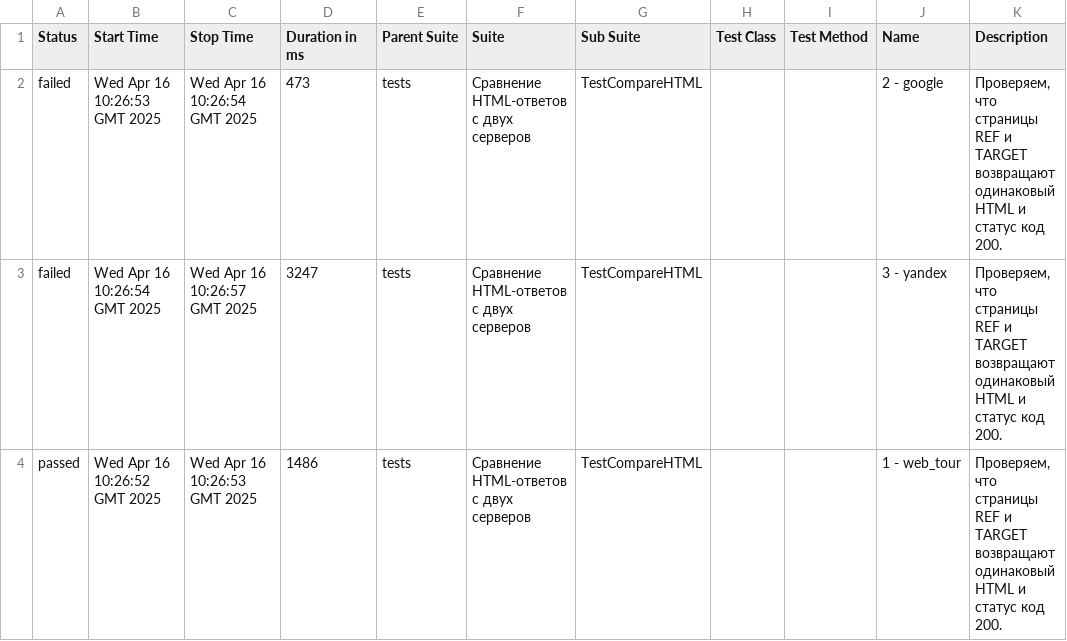
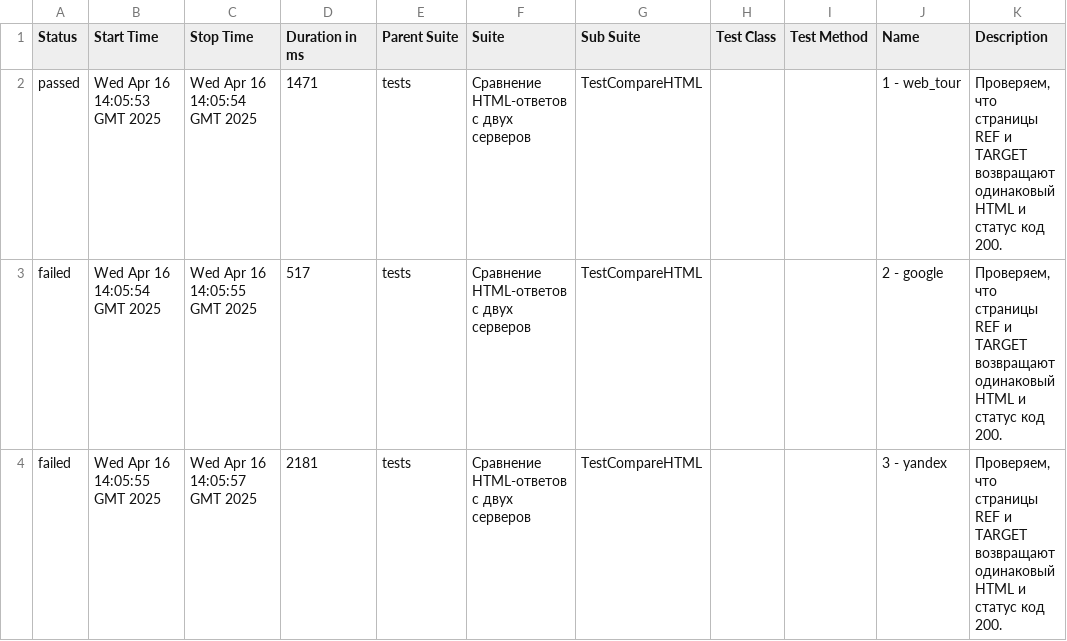
Before and after one commit to spank470/test-eq, a CSV file: data/suites.csv, drawn as a sheet.

```diff
--- a/data/suites.csv
+++ b/data/suites.csv
@@ -1,4 +1,4 @@
 "Status","Start Time","Stop Time","Duration in ms","Parent Suite","Suite","Sub Suite","Test Class","Test Method","Name","Description"
-"failed","Wed Apr 16 10:26:53 GMT 2025","Wed Apr 16 10:26:54 GMT 2025","473","tests","Сравнение HTML-ответов с двух серверов","TestCompareHTML","","","2 - google","Проверяем, что страницы REF и TARGET возвращают одинаковый HTML и статус код 200."
-"failed","Wed Apr 16 10:26:54 GMT 2025","Wed Apr 16 10:26:57 GMT 2025","3247","tests","Сравнение HTML-ответов с двух серверов","TestCompareHTML","","","3 - yandex","Проверяем, что страницы REF и TARGET возвращают одинаковый HTML и статус код 200."
-"passed","Wed Apr 16 10:26:52 GMT 2025","Wed Apr 16 10:26:53 GMT 2025","1486","tests","Сравнение HTML-ответов с двух серверов","TestCompareHTML","","","1 - web_tour","Проверяем, что страницы REF и TARGET возвращают одинаковый HTML и статус код 200."
+"passed","Wed Apr 16 14:05:53 GMT 2025","Wed Apr 16 14:05:54 GMT 2025","1471","tests","Сравнение HTML-ответов с двух серверов","TestCompareHTML","","","1 - web_tour","Проверяем, что страницы REF и TARGET возвращают одинаковый HTML и статус код 200."
+"failed","Wed Apr 16 14:05:54 GMT 2025","Wed Apr 16 14:05:55 GMT 2025","517","tests","Сравнение HTML-ответов с двух серверов","TestCompareHTML","","","2 - google","Проверяем, что страницы REF и TARGET возвращают одинаковый HTML и статус код 200."
+"failed","Wed Apr 16 14:05:55 GMT 2025","Wed Apr 16 14:05:57 GMT 2025","2181","tests","Сравнение HTML-ответов с двух серверов","TestCompareHTML","","","3 - yandex","Проверяем, что страницы REF и TARGET возвращают одинаковый HTML и статус код 200."
```
Also changed, not shown: 37 other files.
